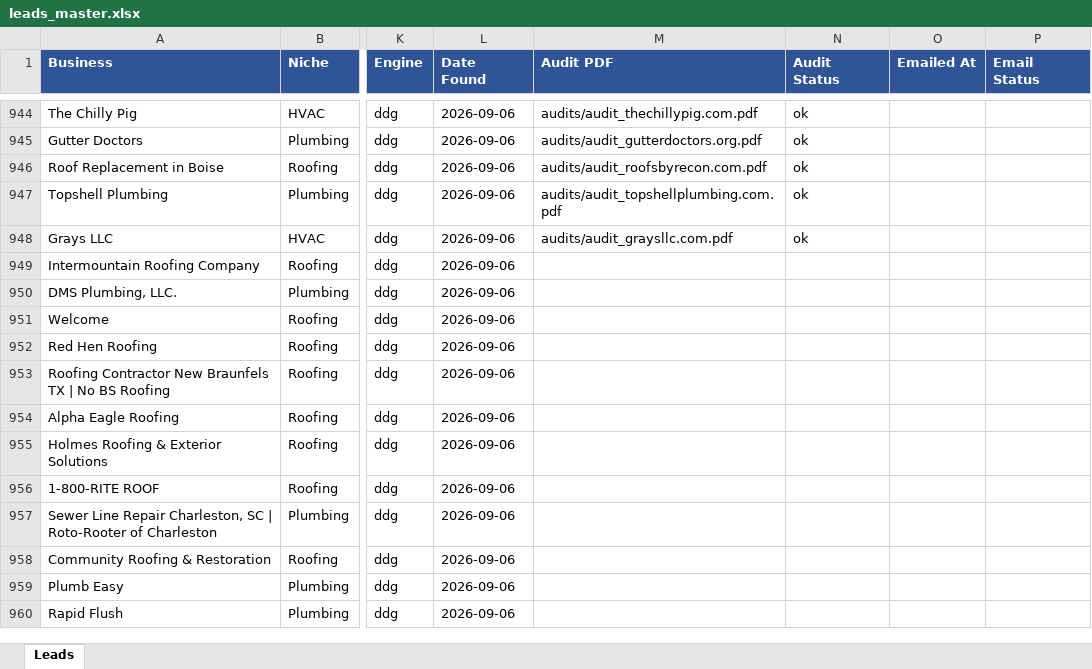
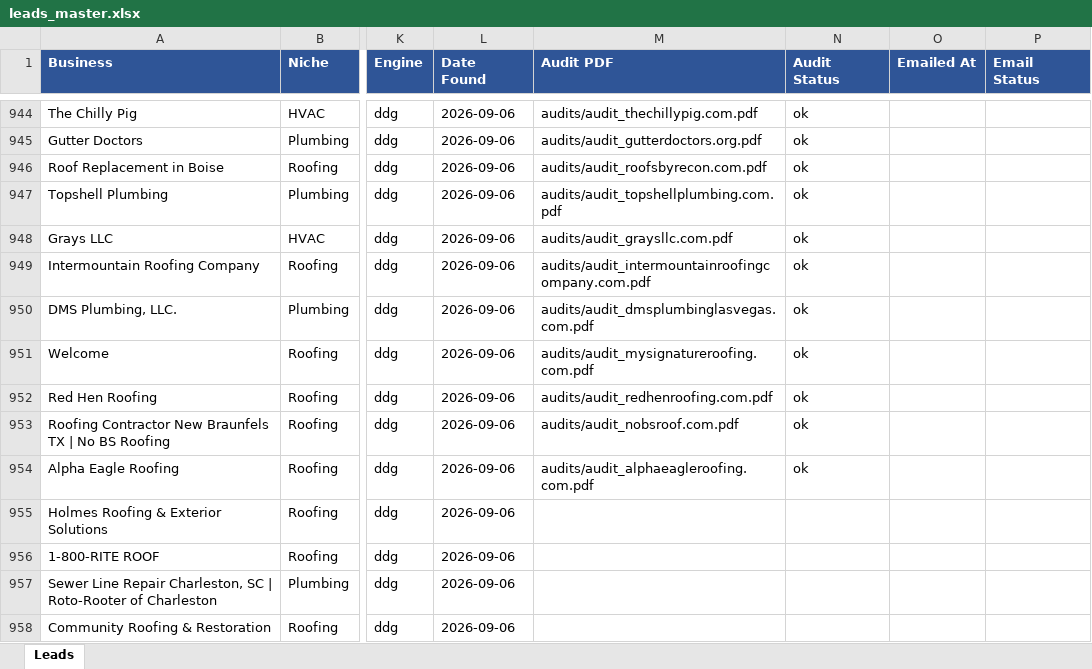
Before and after one commit to calvinbrink-create/Lead-Generation-, an Excel workbook: output/leads_master.xlsx, sheet Leads, drawn as a sheet; only a part is shown, gaps mark what is left out; the shorter side is filled out with more unchanged rows; values as stored, in another font and other column widths than the file's, no borders; the diff names each change by its address in the sheet, - before the commit and + after, or states it on an @@ line.

Commit message:
Audit + outreach: 2026-09-16 06:01 UTC (cycle 14)

```diff
--- a/output/leads_master.xlsx (sheet Leads)
+++ b/output/leads_master.xlsx (sheet Leads)
-M949 (Audit PDF): (empty)
+M949 (Audit PDF): audits/audit_intermountainroofingcompany.com.pdf
-N949:N954 (Audit Status): (empty)
+N949:N954 (Audit Status): ok
-M950 (Audit PDF): (empty)
+M950 (Audit PDF): audits/audit_dmsplumbinglasvegas.com.pdf
-M951 (Audit PDF): (empty)
+M951 (Audit PDF): audits/audit_mysignatureroofing.com.pdf
-M952 (Audit PDF): (empty)
+M952 (Audit PDF): audits/audit_redhenroofing.com.pdf
-M953 (Audit PDF): (empty)
+M953 (Audit PDF): audits/audit_nobsroof.com.pdf
-M954 (Audit PDF): (empty)
+M954 (Audit PDF): audits/audit_alphaeagleroofing.com.pdf
```
Also changed, not shown: 7 other files.
